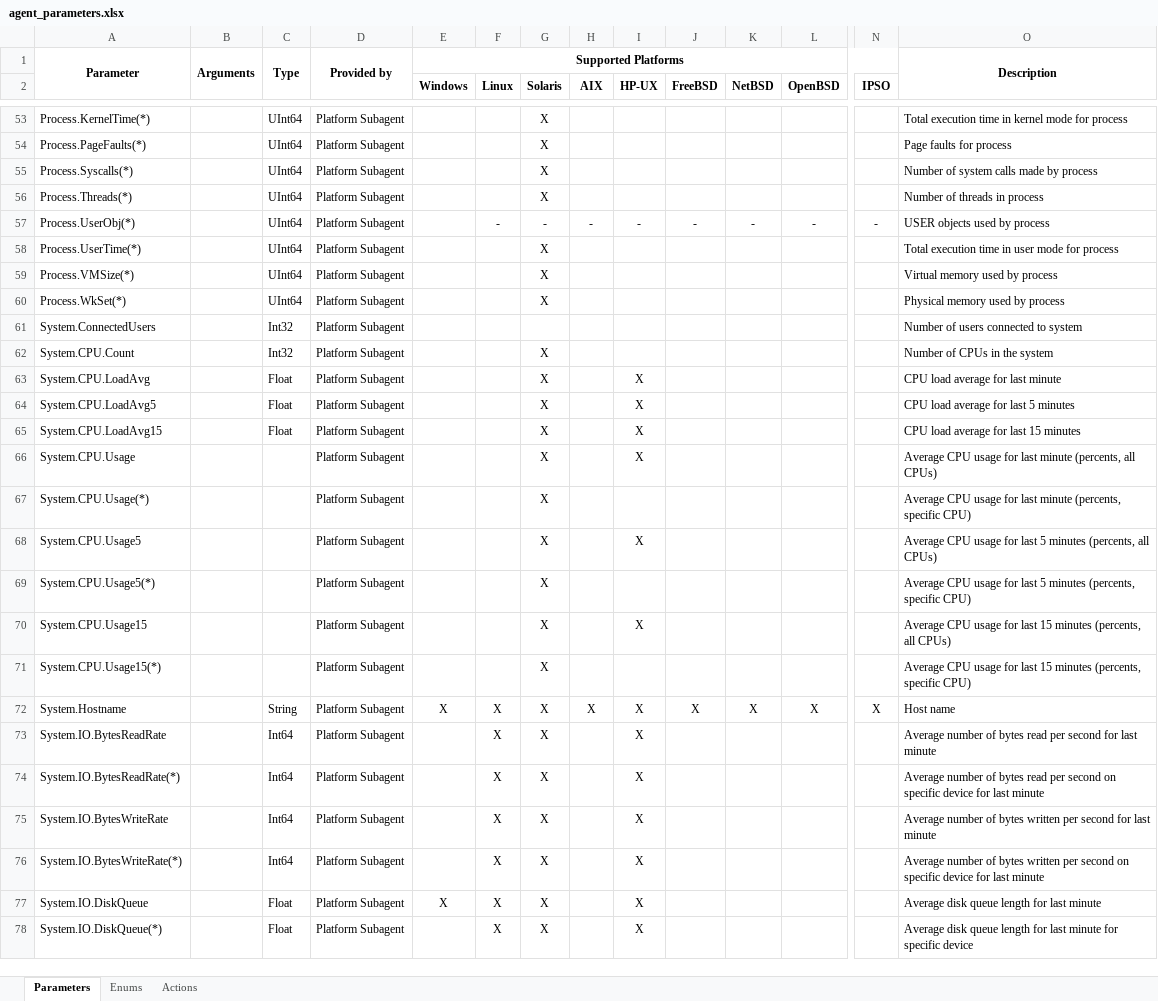
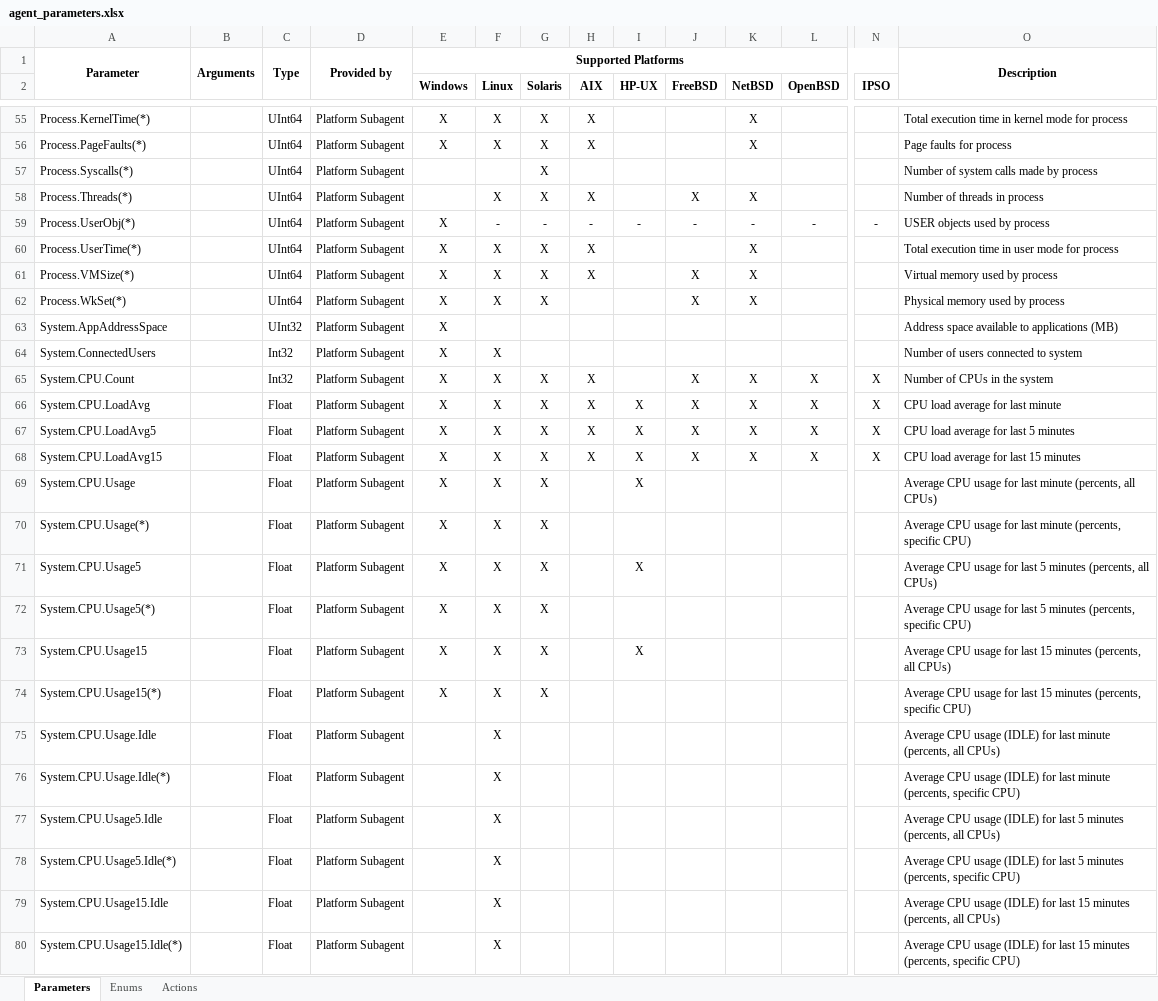
Before and after one commit to netxms/netxms, an Excel workbook: doc/misc/agent_parameters.xlsx, sheet Parameters, drawn as a sheet; only a part is shown, gaps mark what is left out; the shorter side is filled out with more unchanged rows; values as stored, in another font and other column widths than the file's, no borders; addresses are those after the commit; rows hold the shown columns only; the diff covers the shown part only; the diff names each change by its address in the sheet, - before the commit and + after, or states it on an @@ line.

Commit message:
finished: now represents actual state of parameter support on different platforms

```diff
--- a/doc/misc/agent_parameters.xlsx (sheet Parameters)
+++ b/doc/misc/agent_parameters.xlsx (sheet Parameters)
-E55:E56 (Windows): (empty)
+E55:E56 (Windows): X
-F55:F56 (Linux): (empty)
+F55:F56 (Linux): X
-H55:H56 (AIX): (empty)
+H55:H56 (AIX): X
-K55:K56 (NetBSD): (empty)
+K55:K56 (NetBSD): X
-F58 (Linux): (empty)
+F58 (Linux): X
-H58 (AIX): (empty)
+H58 (AIX): X
-J58 (FreeBSD): (empty)
+J58 (FreeBSD): X
-K58 (NetBSD): (empty)
+K58 (NetBSD): X
-E59:E62 (Windows): (empty)
+E59:E62 (Windows): X
-F60:F62 (Linux): (empty)
+F60:F62 (Linux): X
-H60:H61 (AIX): (empty)
+H60:H61 (AIX): X
-K60:K62 (NetBSD): (empty)
+K60:K62 (NetBSD): X
-J61:J62 (FreeBSD): (empty)
+J61:J62 (FreeBSD): X
+row 63: System.AppAddressSpace |  | UInt32 | Platform Subagent | X |  |  |  |  |  |  |  |  | Address space available to applications (MB)
-E64:E74 (Windows): (empty)
+E64:E74 (Windows): X
-F64:F74 (Linux): (empty)
+F64:F74 (Linux): X
-H65:H68 (AIX): (empty)
+H65:H68 (AIX): X
-J65:J68 (FreeBSD): (empty)
+J65:J68 (FreeBSD): X
-K65:K68 (NetBSD): (empty)
+K65:K68 (NetBSD): X
-L65:L68 (OpenBSD): (empty)
+L65:L68 (OpenBSD): X
-N65:N68 (IPSO): (empty)
+N65:N68 (IPSO): X
-C69:C74: (empty)
+C69:C74: Float
+row 75: System.CPU.Usage.Idle |  | Float | Platform Subagent |  | X |  |  |  |  |  |  |  | Average CPU usage (IDLE) for last minute (percents, all CPUs)
+row 76: System.CPU.Usage.Idle(*) |  | Float | Platform Subagent |  | X |  |  |  |  |  |  |  | Average CPU usage (IDLE) for last minute (percents, specific CPU)
+row 77: System.CPU.Usage5.Idle |  | Float | Platform Subagent |  | X |  |  |  |  |  |  |  | Average CPU usage (IDLE) for last 5 minutes (percents, all CPUs)
+row 78: System.CPU.Usage5.Idle(*) |  | Float | Platform Subagent |  | X |  |  |  |  |  |  |  | Average CPU usage (IDLE) for last 5 minutes (percents, specific CPU)
+row 79: System.CPU.Usage15.Idle |  | Float | Platform Subagent |  | X |  |  |  |  |  |  |  | Average CPU usage (IDLE) for last 15 minutes (percents, all CPUs)
+row 80: System.CPU.Usage15.Idle(*) |  | Float | Platform Subagent |  | X |  |  |  |  |  |  |  | Average CPU usage (IDLE) for last 15 minutes (percents, specific CPU)
```
Also changed, not shown: 45 added rows and 184 edited cells elsewhere in this sheet.
